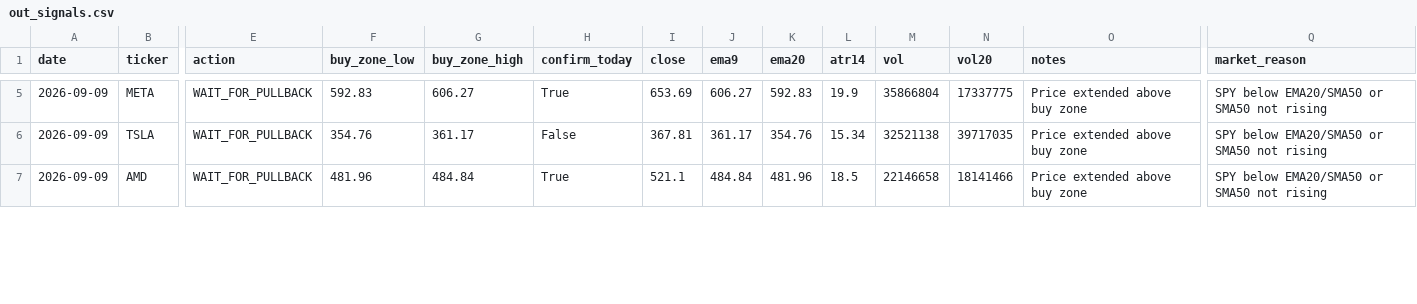
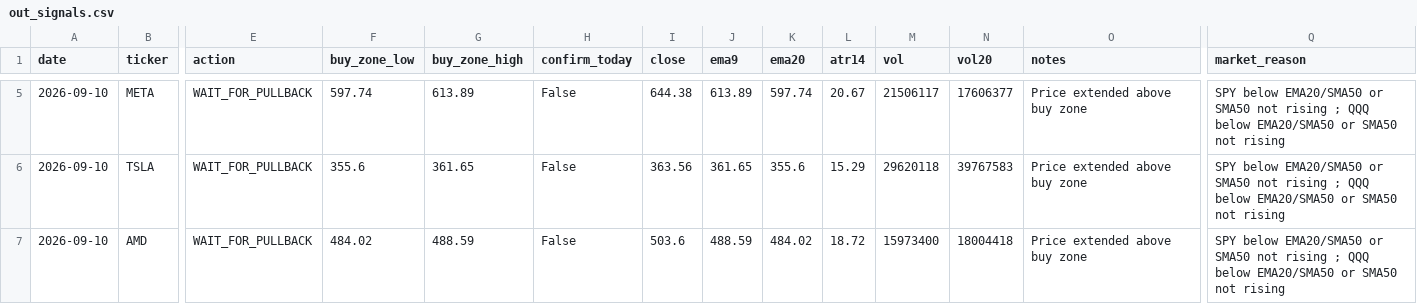
Before and after one commit to Ayodukale/S_B, a CSV file: data/out_signals.csv, drawn as a sheet; only a part is shown, gaps mark what is left out; the diff covers the shown part only; the diff names each change by its address in the sheet, - before the commit and + after, or states it on an @@ line.

```diff
--- a/data/out_signals.csv
+++ b/data/out_signals.csv
-A5:A7 (date): 2026-09-09
+A5:A7 (date): 2026-09-10
-F5 (buy_zone_low): 592.83
+F5 (buy_zone_low): 597.74
-G5 (buy_zone_high): 606.27
+G5 (buy_zone_high): 613.89
-H5 (confirm_today): True
+H5 (confirm_today): False
-I5 (close): 653.69
+I5 (close): 644.38
-J5 (ema9): 606.27
+J5 (ema9): 613.89
-K5 (ema20): 592.83
+K5 (ema20): 597.74
-L5 (atr14): 19.9
+L5 (atr14): 20.67
-M5 (vol): 35866804
+M5 (vol): 21506117
-N5 (vol20): 17337775
+N5 (vol20): 17606377
-Q5:Q7 (market_reason): …not rising
+Q5:Q7 (market_reason): …not rising ; QQQ below EMA20/SMA50 or SMA50 not rising
-F6 (buy_zone_low): 354.76
+F6 (buy_zone_low): 355.6
-G6 (buy_zone_high): 361.17
+G6 (buy_zone_high): 361.65
-I6 (close): 367.81
+I6 (close): 363.56
-J6 (ema9): 361.17
+J6 (ema9): 361.65
-K6 (ema20): 354.76
+K6 (ema20): 355.6
-L6 (atr14): 15.34
+L6 (atr14): 15.29
-M6 (vol): 32521138
+M6 (vol): 29620118
-N6 (vol20): 39717035
+N6 (vol20): 39767583
-F7 (buy_zone_low): 481.96
+F7 (buy_zone_low): 484.02
-G7 (buy_zone_high): 484.84
+G7 (buy_zone_high): 488.59
-H7 (confirm_today): True
+H7 (confirm_today): False
-I7 (close): 521.1
+I7 (close): 503.6
-J7 (ema9): 484.84
+J7 (ema9): 488.59
-K7 (ema20): 481.96
+K7 (ema20): 484.02
-L7 (atr14): 18.5
+L7 (atr14): 18.72
-M7 (vol): 22146658
+M7 (vol): 15973400
-N7 (vol20): 18141466
+N7 (vol20): 18004418
```
Also changed, not shown: 47 edited cells elsewhere in this file, 3 other files.
